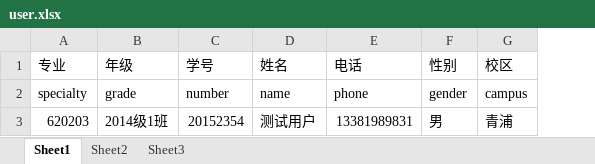
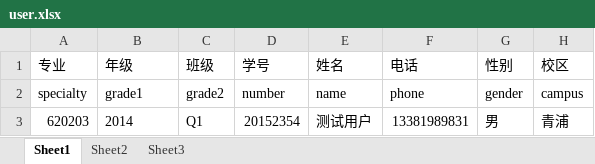
Before and after one commit to liyijie/online_course, an Excel workbook: public/excels/user.xlsx, sheet Sheet1, drawn as a sheet; values as stored, in another font and other column widths than the file's, no borders; the diff names each change by its address in the sheet, - before the commit and + after, or states it on an @@ line.

Commit message:
user import fix

```diff
--- a/public/excels/user.xlsx (sheet Sheet1)
+++ b/public/excels/user.xlsx (sheet Sheet1)
+column C (班级), rows 2-3: grade2 | Q1
-B2 (年级): grade
+B2 (年级): grade1
-B3 (年级): 2014级1班
+B3 (年级): 2014
```
Also changed, not shown: 5 other files.
